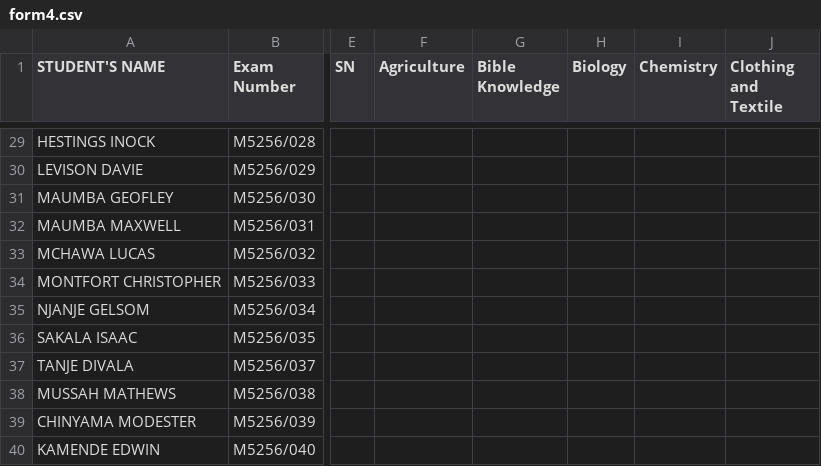
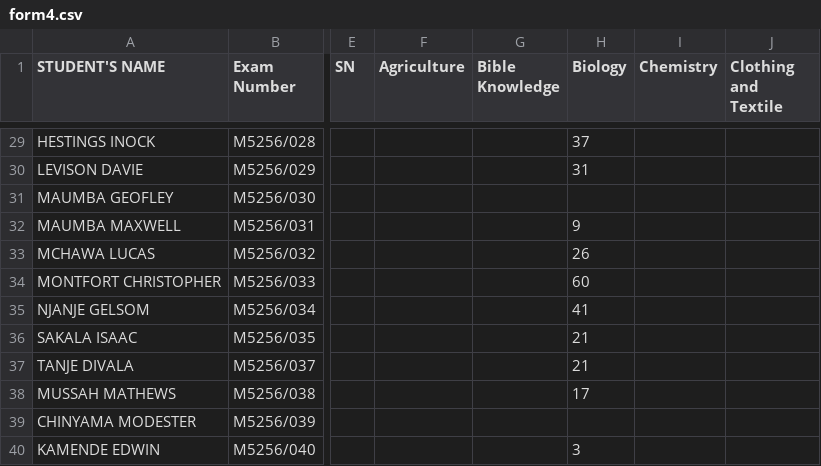
Before and after one commit to enitac/c1, a CSV file: form4.csv, drawn as a sheet; only a part is shown, gaps mark what is left out; the diff covers the shown part only; the diff names each change by its address in the sheet, - before the commit and + after, or states it on an @@ line.

Commit message:
Update: form4 - Biology (4/30/2026, 3:28:38 PM)

```diff
--- a/form4.csv
+++ b/form4.csv
-H29 (Biology): (empty)
+H29 (Biology): 37
-H30 (Biology): (empty)
+H30 (Biology): 31
-H32 (Biology): (empty)
+H32 (Biology): 9
-H33 (Biology): (empty)
+H33 (Biology): 26
-H34 (Biology): (empty)
+H34 (Biology): 60
-H35 (Biology): (empty)
+H35 (Biology): 41
-H36:H37 (Biology): (empty)
+H36:H37 (Biology): 21
-H38 (Biology): (empty)
+H38 (Biology): 17
-H40 (Biology): (empty)
+H40 (Biology): 3
```
Also changed, not shown: 24 edited cells elsewhere in this file.
